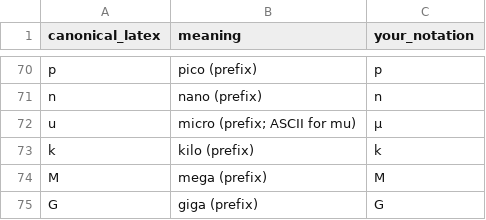
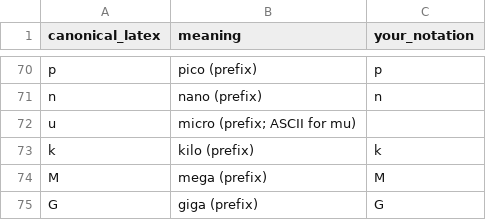
Before and after one commit to nthday-jpg/EXACT, a CSV file: data/submission/notation_mapping.csv, drawn as a sheet; only a part is shown, gaps mark what is left out.

```diff
--- a/data/submission/notation_mapping.csv
+++ b/data/submission/notation_mapping.csv
@@ -71,3 +71,3 @@ p,pico (prefix),p
 n,nano (prefix),n
-u,micro (prefix; ASCII for mu),μ
+u,micro (prefix; ASCII for mu),
 k,kilo (prefix),k
```
Also changed, not shown: 13 other files.
